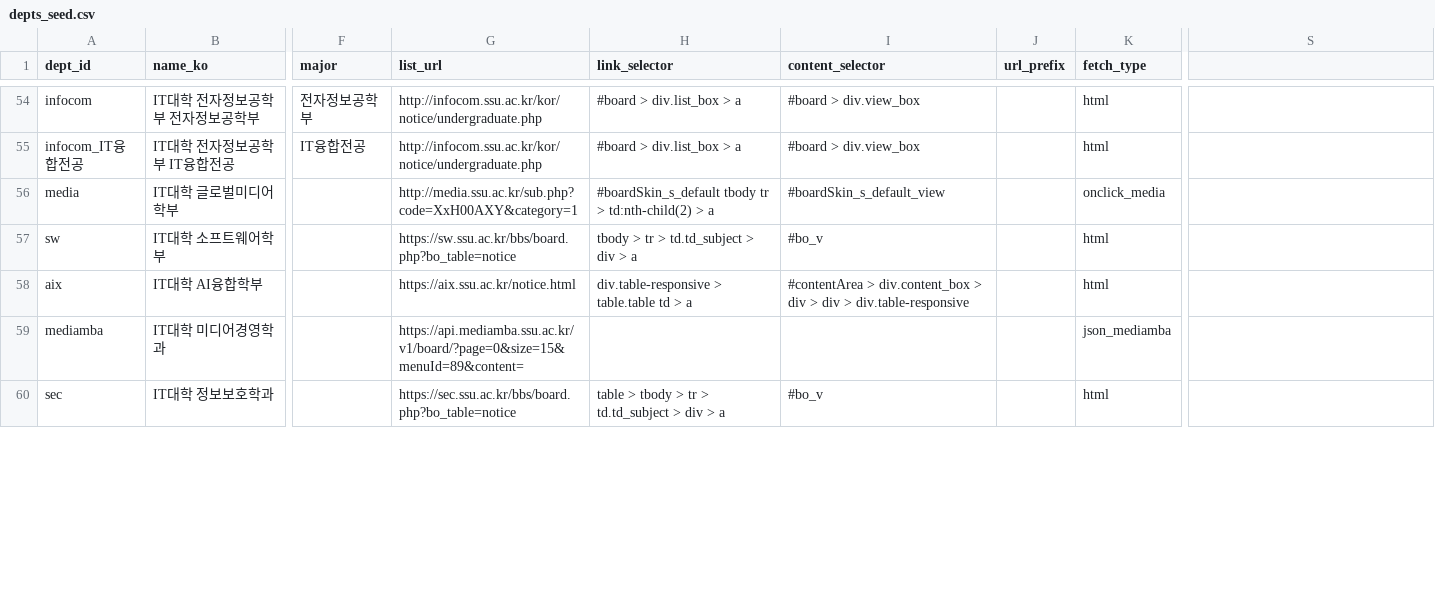
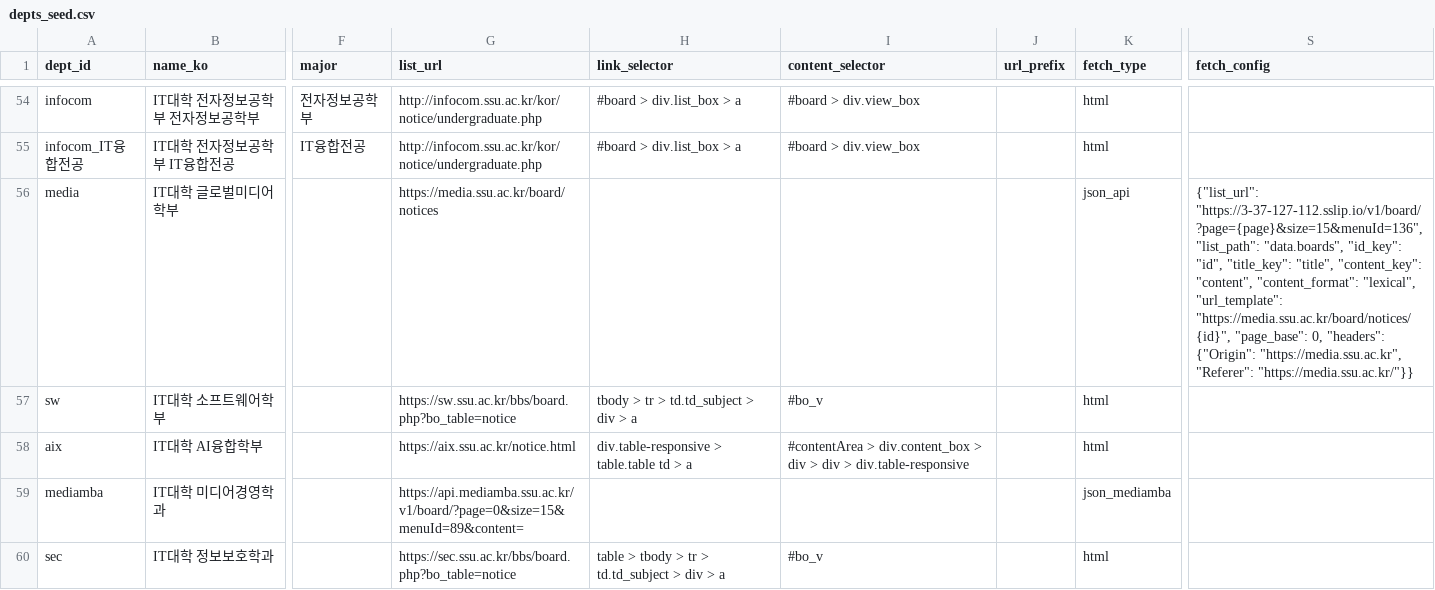
Before and after one commit to lota09/sauron, a CSV file: init/depts_seed.csv, drawn as a sheet; only a part is shown, gaps mark what is left out; the diff covers the shown part only; the diff names each change by its address in the sheet, - before the commit and + after, or states it on an @@ line.

Commit message:
깨진 5개 사이트 복구 + json_api 확장 프레임워크 + 깊은페이지 재처리
■ json_api 확장 프레임워크 (코드 없이 설정만으로 새 API 사이트 추가)
- depts.fetch_config(JSON) 신설: list_url({page})·list_path·id_key·title_key
  ·url_template·content_key·content_format(html|lexical|plain)·page_base·headers
- crawl/apiparse.py 신규: dig(중첩경로)·lexical_to_html·to_html 디스패치
- fetcher: _fetch_cfg/_get_json/_list_json_api/_content_json_api 추가.
  본문이 목록 응답에 인라인 → 상세 재요청 없이 item 캐시
- schema v5 + seed_db 멱등 ALTER 이관(fetch_config 누락 시 자동 추가)

■ 막히거나 바뀐 5개 사이트 복구 (init/depts_seed.csv, init/patch_api_depts.py)
- scatch(8): content_selector 정밀화(헤더 제외, 본문 div만)
- lawyer: 404 커스텀게시판 → WordPress 이전(html + 새 URL/셀렉터)
- sls: 자유전공 신도메인(html + div.td_box)
- media: Next.js CSR(403) → json_api(sslip.io API, Lexical 본문)
- startup: React CSR → json_api(내부 API, HTML 본문)

■ ssuconvergence → sls 통합
- 폐쇄 도메인(ssuconvergence.co.kr) dept 제거, 자유전공학부는 sls로 단일화
- init/drop_ssuconvergence.py: 라이브 DB의 죽은 dept+시드공지 정리(멱등)

■ json_api 깊은 페이지 재처리 보강
- _content_json_api: 캐시 미스 시 page_base부터 JSON_API_SCAN_PAGES(기본12)
  페이지까지 탐색 → 2페이지 이하 공지도 query 재처리 시 본문/이미지 확보
- _list_json_api(page) 인자 추가, config.JSON_API_SCAN_PAGES 신설

■ 검증·운영 도구
- experiments/verify_notice.py: 힌트 없는(제목·본문·'공지' 언급X) 순수 이미지
  판독 검증. html은 fetch_content의 images 사용(정제 전 원본 추출)으로 0장 버그 수정
- init/seed_one_page.py: json_api 특정 페이지 수동 시딩(기존 함수 재활용)

■ 테스트
- test_apiparse(dig/lexical/to_html), test_json_api 추가

```diff
--- a/init/depts_seed.csv
+++ b/init/depts_seed.csv
-S1: (empty)
+S1: fetch_config
-G56 (list_url): http://media.ssu.ac.kr/sub.php?code=XxH00AXY&category=1
+G56 (list_url): https://media.ssu.ac.kr/board/notices
-H56 (link_selector): #boardSkin_s_default tbody tr > td:nth-child(2) > a
+H56 (link_selector): (empty)
-I56 (content_selector): #boardSkin_s_default_view
+I56 (content_selector): (empty)
-K56 (fetch_type): onclick_media
+K56 (fetch_type): json_api
-S56 (fetch_config): (empty)
+S56 (fetch_config): {"list_url": "https://3-37-127-112.sslip.io/v1/board/?page={page}&size=15&menuId=136", "list_path": "data.boards", "id_key": "id", "title_key": "title", "content_key": "content", "content_format": "lexical", "url_template": "https://media.ssu.ac.kr/board/notices/{id}", "page_base": 0, "headers": {"Origin": "https://media.ssu.ac.kr", "Referer": "https://media.ssu.ac.kr/"}}
```
Also changed, not shown: 1 removed row and 18 edited cells elsewhere in this file, 10 other files.
